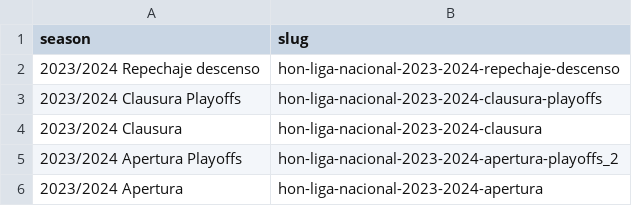
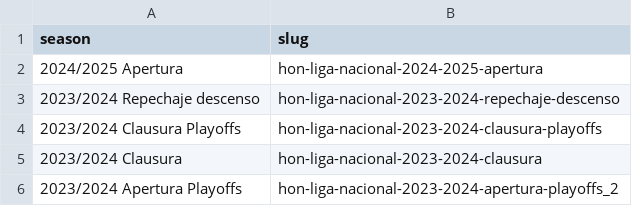
Before and after one commit to yorobot/sport.db.more, a CSV file: worldfootball/slugs/hn.1.csv, drawn as a sheet; only a part is shown; the shorter side is filled out with more unchanged rows.

```diff
--- a/worldfootball/slugs/hn.1.csv
+++ b/worldfootball/slugs/hn.1.csv
@@ -1,2 +1,3 @@
 season,slug
+2024/2025 Apertura,hon-liga-nacional-2024-2025-apertura
 2023/2024 Repechaje descenso,hon-liga-nacional-2023-2024-repechaje-descenso
```
Also changed, not shown: worldfootball/slugs/co.1.csv, worldfootball/slugs/dk.1.csv, 6 other files.
